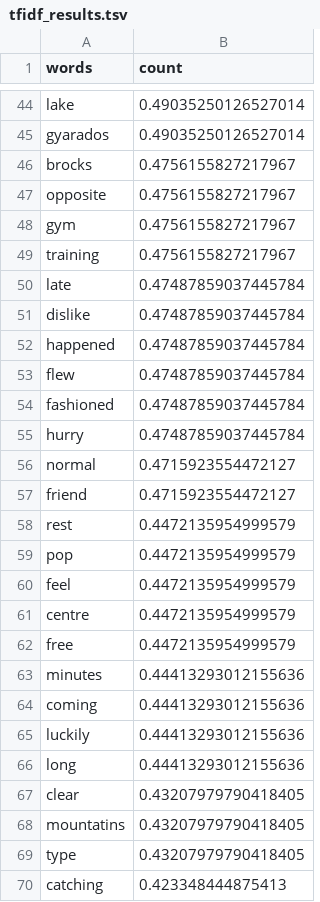
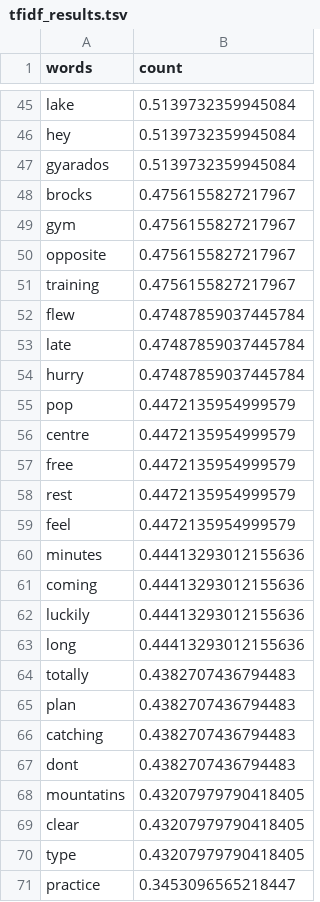
Before and after one commit to sap218/jabberwocky, a TSV file: test_files/bite/tfidf_results.tsv, drawn as a sheet; only a part is shown, gaps mark what is left out; the shorter side is filled out with more unchanged rows; removed rows and columns are numbered as before the commit, all else as after; the diff covers the shown part only; the diff names each change by its address in the sheet, - before the commit and + after, or states it on an @@ line.

```diff
--- a/test_files/bite/tfidf_results.tsv
+++ b/test_files/bite/tfidf_results.tsv
-B45 (count): 0.49035250126527014
+B45 (count): 0.5139732359945084
+row 46: hey | 0.5139732359945084
-B47 (count): 0.49035250126527014
+B47 (count): 0.5139732359945084
@@ row 48 moved to row 49: gym @@
@@ row 53 moved to row 52: flew @@
-row 51: dislike | 0.47487859037445784
-row 52: happened | 0.47487859037445784
-row 54: fashioned | 0.47487859037445784
-row 56: normal | 0.4715923554472127
-row 57: friend | 0.4715923554472127
@@ row 60 moved to row 59: feel @@
+row 64: totally | 0.4382707436794483
+row 65: plan | 0.4382707436794483
+row 66: catching | 0.4382707436794483
+row 67: dont | 0.4382707436794483
-row 70: catching | 0.423348444875413
```
Also changed, not shown: 18 added rows, 20 removed rows, 6 moved rows and 5 edited cells elsewhere in this file, 14 other files.
